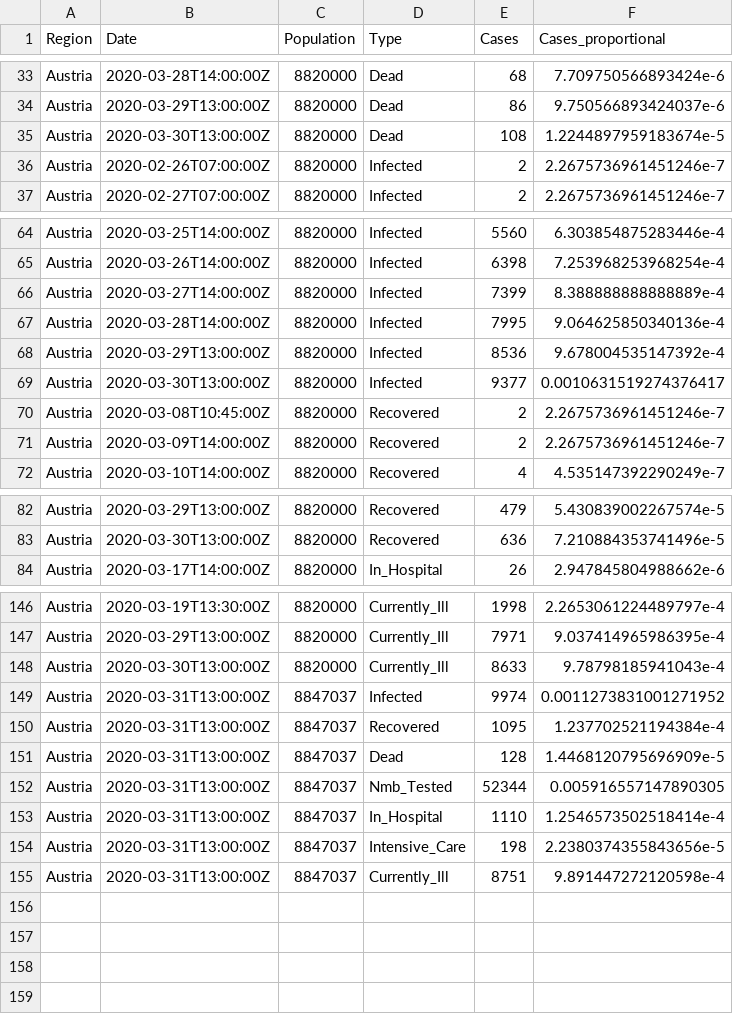
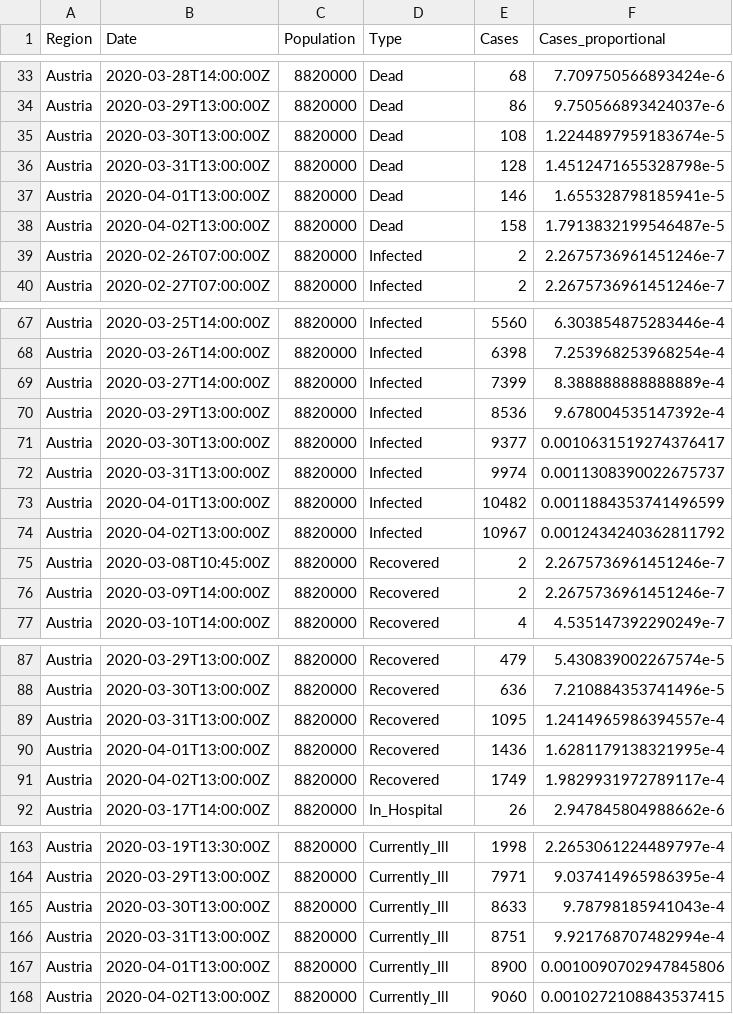
Before and after one commit to joph/Covid19-Austria-data, a CSV file: Austrian-data-long.csv, drawn as a sheet; only a part is shown, gaps mark what is left out; the diff covers the shown part only.

Commit message:
Latest data update

```diff
--- a/Austrian-data-long.csv
+++ b/Austrian-data-long.csv
@@ -35,2 +35,5 @@ Austria,2020-03-29T13:00:00Z,8820000,Dead,86,9.750566893424037e-6
 Austria,2020-03-30T13:00:00Z,8820000,Dead,108,1.2244897959183674e-5
+Austria,2020-03-31T13:00:00Z,8820000,Dead,128,1.4512471655328798e-5
+Austria,2020-04-01T13:00:00Z,8820000,Dead,146,1.655328798185941e-5
+Austria,2020-04-02T13:00:00Z,8820000,Dead,158,1.7913832199546487e-5
 Austria,2020-02-26T07:00:00Z,8820000,Infected,2,2.2675736961451246e-7
@@ -66,5 +69,7 @@ Austria,2020-03-26T14:00:00Z,8820000,Infected,6398,7.253968253968254e-4
 Austria,2020-03-27T14:00:00Z,8820000,Infected,7399,8.388888888888889e-4
-Austria,2020-03-28T14:00:00Z,8820000,Infected,7995,9.064625850340136e-4
 Austria,2020-03-29T13:00:00Z,8820000,Infected,8536,9.678004535147392e-4
 Austria,2020-03-30T13:00:00Z,8820000,Infected,9377,0.0010631519274376417
+Austria,2020-03-31T13:00:00Z,8820000,Infected,9974,0.0011308390022675737
+Austria,2020-04-01T13:00:00Z,8820000,Infected,10482,0.0011884353741496599
+Austria,2020-04-02T13:00:00Z,8820000,Infected,10967,0.0012434240362811792
 Austria,2020-03-08T10:45:00Z,8820000,Recovered,2,2.2675736961451246e-7
@@ -83,2 +88,5 @@ Austria,2020-03-29T13:00:00Z,8820000,Recovered,479,5.430839002267574e-5
 Austria,2020-03-30T13:00:00Z,8820000,Recovered,636,7.210884353741496e-5
+Austria,2020-03-31T13:00:00Z,8820000,Recovered,1095,1.2414965986394557e-4
+Austria,2020-04-01T13:00:00Z,8820000,Recovered,1436,1.6281179138321995e-4
+Austria,2020-04-02T13:00:00Z,8820000,Recovered,1749,1.9829931972789117e-4
 Austria,2020-03-17T14:00:00Z,8820000,In_Hospital,26,2.947845804988662e-6
@@ -148,8 +165,4 @@ Austria,2020-03-29T13:00:00Z,8820000,Currently_Ill,7971,9.037414965986395e-4
 Austria,2020-03-30T13:00:00Z,8820000,Currently_Ill,8633,9.78798185941043e-4
-Austria,2020-03-31T13:00:00Z,8847037,Infected,9974,0.0011273831001271952
-Austria,2020-03-31T13:00:00Z,8847037,Recovered,1095,1.237702521194384e-4
-Austria,2020-03-31T13:00:00Z,8847037,Dead,128,1.4468120795696909e-5
-Austria,2020-03-31T13:00:00Z,8847037,Nmb_Tested,52344,0.005916557147890305
-Austria,2020-03-31T13:00:00Z,8847037,In_Hospital,1110,1.2546573502518414e-4
-Austria,2020-03-31T13:00:00Z,8847037,Intensive_Care,198,2.2380374355843656e-5
-Austria,2020-03-31T13:00:00Z,8847037,Currently_Ill,8751,9.891447272120598e-4
+Austria,2020-03-31T13:00:00Z,8820000,Currently_Ill,8751,9.921768707482994e-4
+Austria,2020-04-01T13:00:00Z,8820000,Currently_Ill,8900,0.0010090702947845806
+Austria,2020-04-02T13:00:00Z,8820000,Currently_Ill,9060,0.0010272108843537415
```
Also changed, not shown: 9 added rows elsewhere in this file, Austrian-data-wide.csv.
